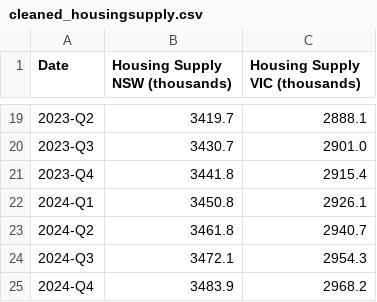
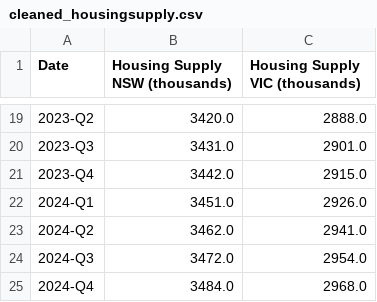
Before and after one commit to aliffhmzah/ecc3479-project, a CSV file: data/clean/cleaned_housingsupply.csv, drawn as a sheet; only a part is shown, gaps mark what is left out; the diff covers the shown part only.

Commit message:
Update cleaned outputs: set unemployment rate to 1 decimal and housing supply to whole numbers

```diff
--- a/data/clean/cleaned_housingsupply.csv
+++ b/data/clean/cleaned_housingsupply.csv
@@ -19,7 +19,7 @@ Date,Housing Supply NSW (thousands),Housing Supply VIC (thousands)
-2023-Q2,3419.7,2888.1
-2023-Q3,3430.7,2901.0
-2023-Q4,3441.8,2915.4
-2024-Q1,3450.8,2926.1
-2024-Q2,3461.8,2940.7
-2024-Q3,3472.1,2954.3
-2024-Q4,3483.9,2968.2
+2023-Q2,3420.0,2888.0
+2023-Q3,3431.0,2901.0
+2023-Q4,3442.0,2915.0
+2024-Q1,3451.0,2926.0
+2024-Q2,3462.0,2941.0
+2024-Q3,3472.0,2954.0
+2024-Q4,3484.0,2968.0
```
Also changed, not shown: 32 edited cells elsewhere in this file, data/clean/cleaned_unemploymentrate.csv.
